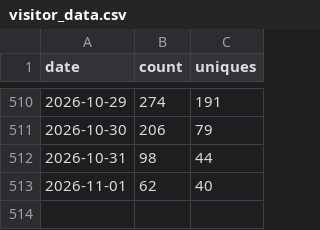
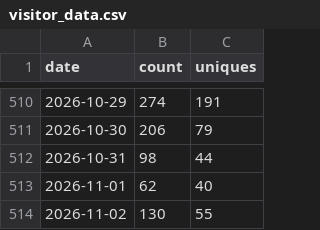
Before and after one commit to gprMax/website, a CSV file: data/visitor_data.csv, drawn as a sheet; only a part is shown, gaps mark what is left out; the diff names each change by its address in the sheet, - before the commit and + after, or states it on an @@ line.

```diff
--- a/data/visitor_data.csv
+++ b/data/visitor_data.csv
+row 514: 2026-11-02 | 130 | 55
```
Also changed, not shown: data/clone_data.csv.
